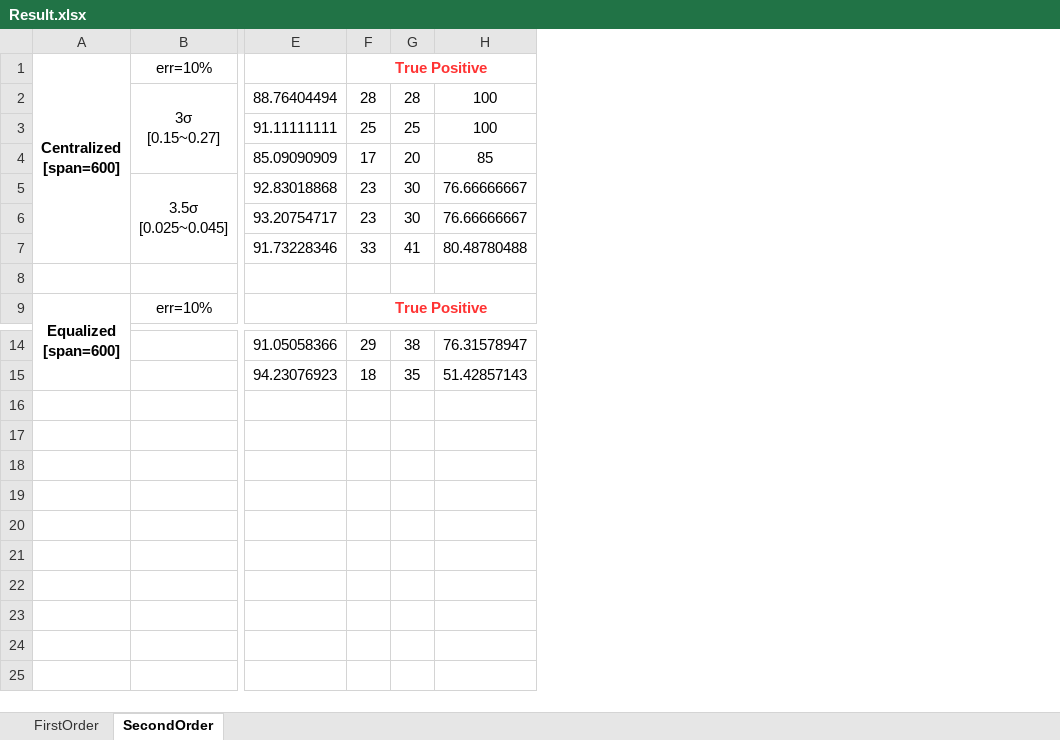
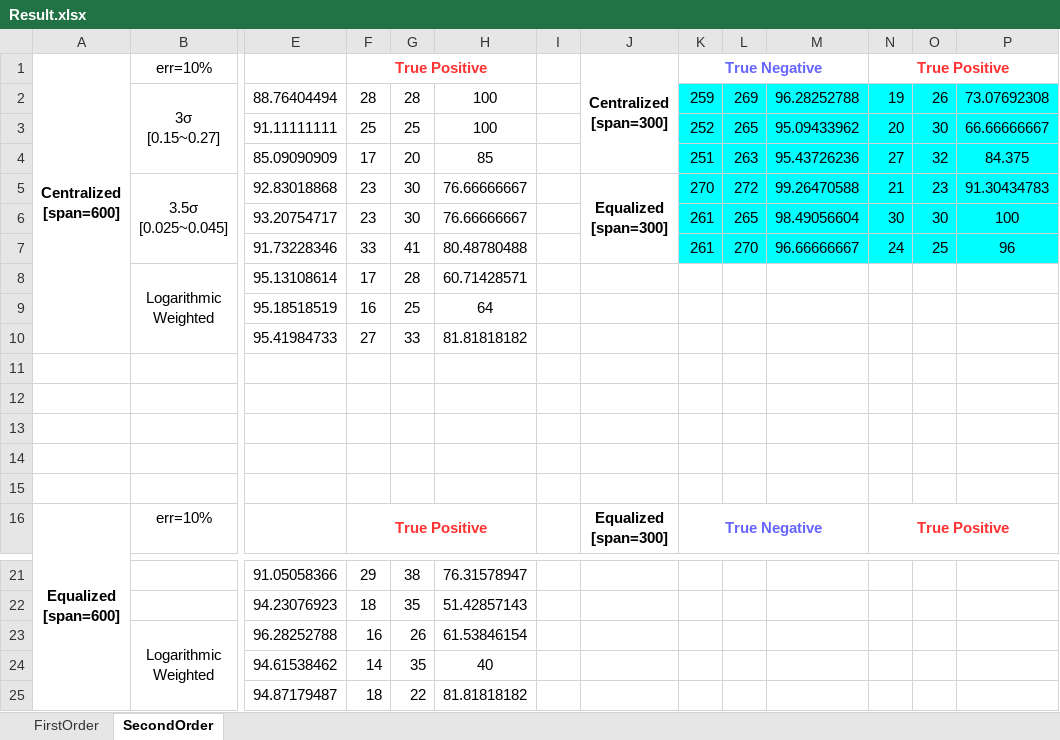
Before and after one commit to TramsWang/DataAnomaly, an Excel workbook: Synthetic/Result.xlsx, sheet SecondOrder, drawn as a sheet; only a part is shown, gaps mark what is left out; values as stored, in another font and other column widths than the file's, no borders; rows hold the shown columns only; ↵ is a line break in a cell; the diff names each change by its address in the sheet, - before the commit and + after, or states it on an @@ line.

```diff
--- a/Synthetic/Result.xlsx (sheet SecondOrder)
+++ b/Synthetic/Result.xlsx (sheet SecondOrder)
+column I, empty
+column J, rows 1-5: Centralized ↵ [span=300] |  |  |  | Equalized ↵ [span=300]; row 16: Equalized ↵ [span=300]
+column K, rows 1-7: True Negative | 259 | 252 | 251 | 270 | 261 | 261; row 16: True Negative
+column L, rows 2-7: 269 | 265 | 263 | 272 | 265 | 270
+column M, rows 2-7: 96.28252788 | 95.09433962 | 95.43726236 | 99.26470588 | 98.49056604 | 96.66666667
+column N, rows 1-7: True Positive | 19 | 20 | 27 | 21 | 30 | 24; row 16: True Positive
+column O, rows 2-7: 26 | 30 | 32 | 23 | 30 | 25
+column P, rows 2-7: 73.07692308 | 66.66666667 | 84.375 | 91.30434783 | 100 | 96
+row 8:  | Logarithmic ↵ Weighted | 95.13108614 | 17 | 28 | 60.71428571
+row 9:  |  | 95.18518519 | 16 | 25 | 64
+row 10:  |  | 95.41984733 | 27 | 33 | 81.81818182
+row 11: (empty)
+row 12: (empty)
+row 13: (empty)
+row 14: (empty)
+row 23:  | Logarithmic ↵ Weighted | 96.28252788 | 16 | 26 | 61.53846154
+row 24:  |  | 94.61538462 | 14 | 35 | 40
+row 25:  |  | 94.87179487 | 18 | 22 | 81.81818182
```
Also changed, not shown: sheet FirstOrder, formulas that keep their value, 11 other files.
